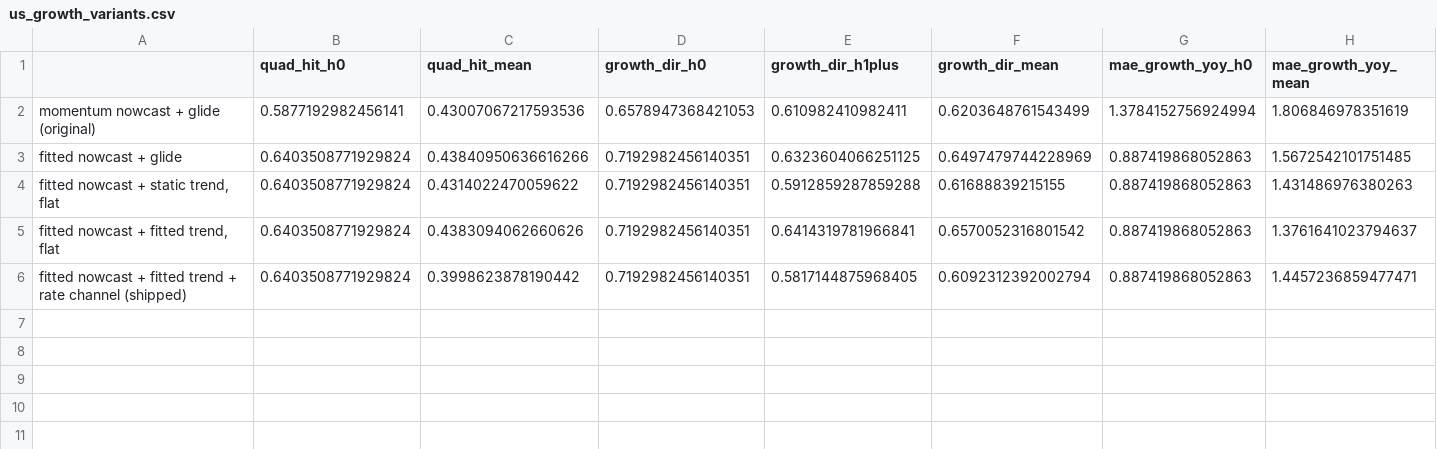
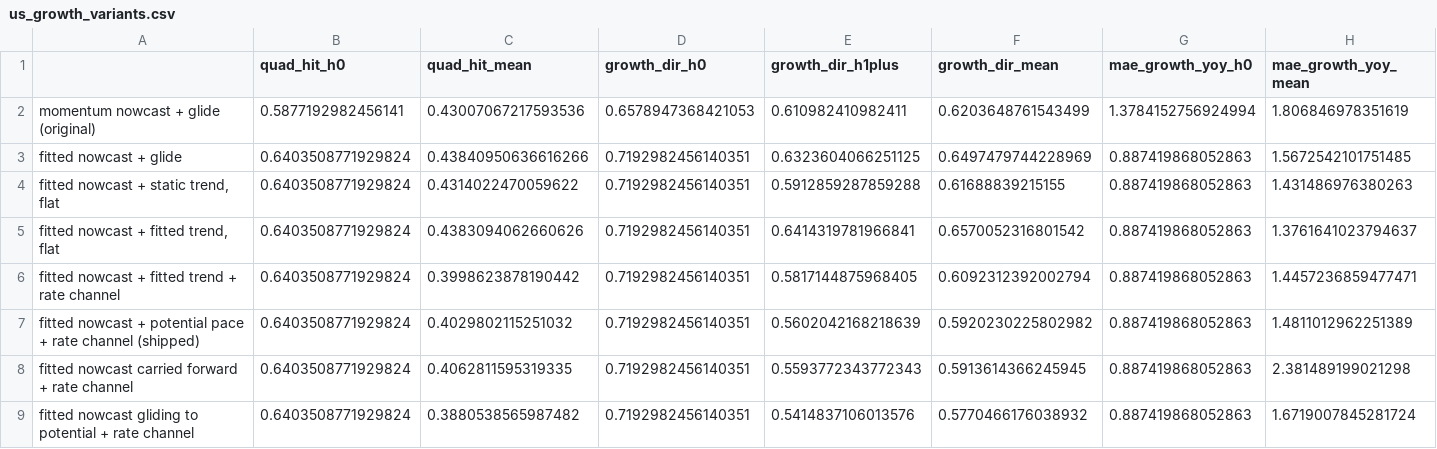
Before and after one commit to SanderHeisan/Inflation-GDP, a CSV file: results_us/us_growth_variants.csv, drawn as a sheet.

```diff
--- a/results_us/us_growth_variants.csv
+++ b/results_us/us_growth_variants.csv
@@ -5,2 +5,5 @@ fitted nowcast + glide,0.6403508771929824,0.43840950636616266,0.7192982456140351
 "fitted nowcast + fitted trend, flat",0.6403508771929824,0.4383094062660626,0.7192982456140351,0.6414319781966841,0.6570052316801542,0.887419868052863,1.3761641023794637
-fitted nowcast + fitted trend + rate channel (shipped),0.6403508771929824,0.3998623878190442,0.7192982456140351,0.5817144875968405,0.6092312392002794,0.887419868052863,1.4457236859477471
+fitted nowcast + fitted trend + rate channel,0.6403508771929824,0.3998623878190442,0.7192982456140351,0.5817144875968405,0.6092312392002794,0.887419868052863,1.4457236859477471
+fitted nowcast + potential pace + rate channel (shipped),0.6403508771929824,0.4029802115251032,0.7192982456140351,0.5602042168218639,0.5920230225802982,0.887419868052863,1.4811012962251389
+fitted nowcast carried forward + rate channel,0.6403508771929824,0.4062811595319335,0.7192982456140351,0.5593772343772343,0.5913614366245945,0.887419868052863,2.381489199021298
+fitted nowcast gliding to potential + rate channel,0.6403508771929824,0.3880538565987482,0.7192982456140351,0.5414837106013576,0.5770466176038932,0.887419868052863,1.6719007845281724
```
Also changed, not shown: results_us/us_direction.csv, results_us/us_direction_calls.csv, 26 other files.
